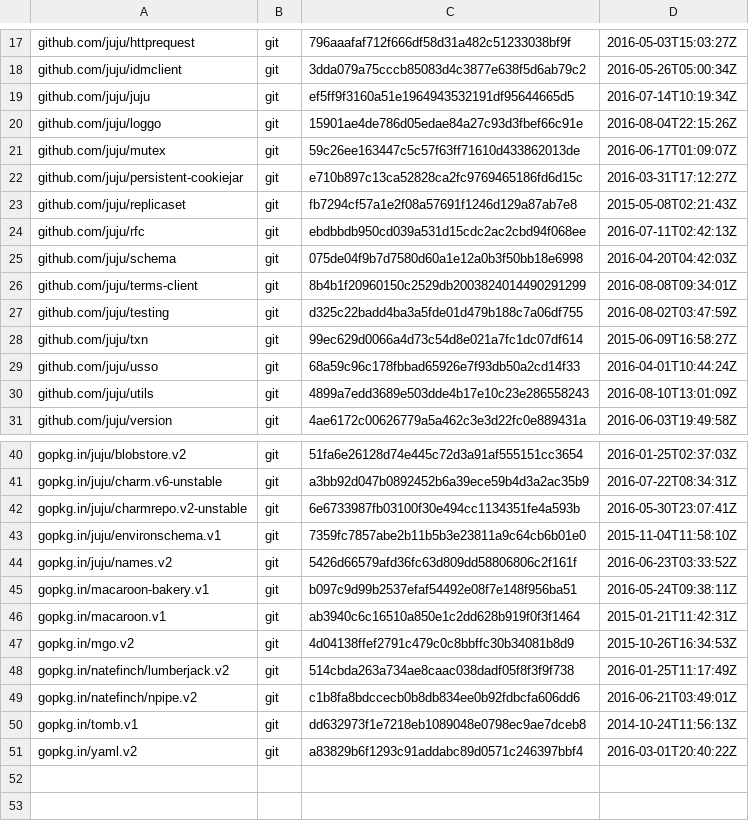
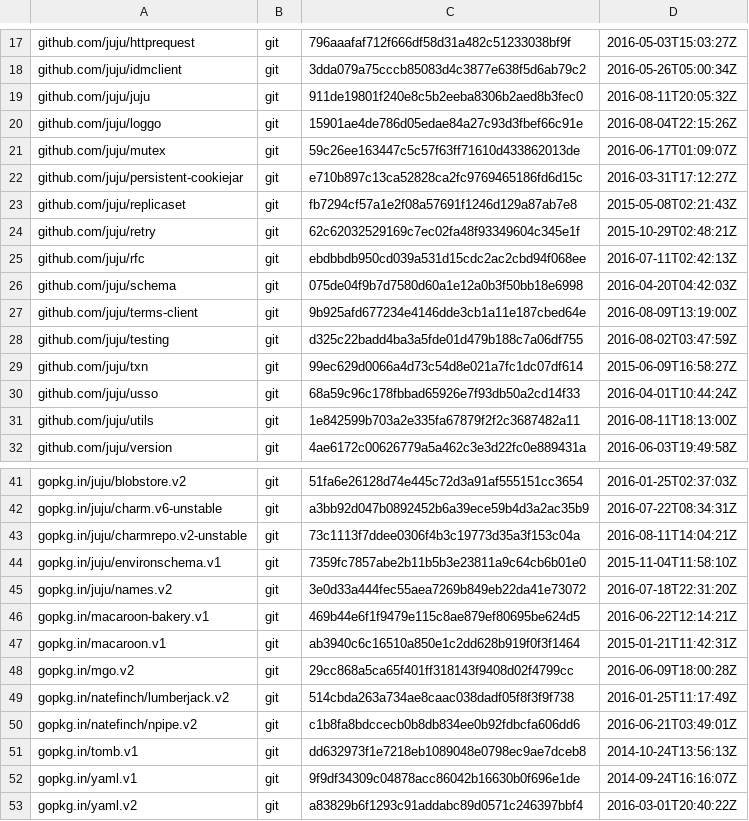
Before and after one commit to juju/romulus, a TSV file: dependencies.tsv, drawn as a sheet; only a part is shown, gaps mark what is left out; the diff covers the shown part only.

Commit message:
Updated dependencies to latest juju/juju master.
Clean up import.

```diff
--- a/dependencies.tsv
+++ b/dependencies.tsv
@@ -18,3 +18,3 @@ github.com/juju/httprequest	git	796aaafaf712f666df58d31a482c51233038bf9f	2016-05
 github.com/juju/idmclient	git	3dda079a75cccb85083d4c3877e638f5d6ab79c2	2016-05-26T05:00:34Z
-github.com/juju/juju	git	ef5ff9f3160a51e1964943532191df95644665d5	2016-07-14T10:19:34Z
+github.com/juju/juju	git	911de19801f240e8c5b2eeba8306b2aed8b3fec0	2016-08-11T20:05:32Z
 github.com/juju/loggo	git	15901ae4de786d05edae84a27c93d3fbef66c91e	2016-08-04T22:15:26Z
@@ -23,5 +23,6 @@ github.com/juju/persistent-cookiejar	git	e710b897c13ca52828ca2fc9769465186fd6d15
 github.com/juju/replicaset	git	fb7294cf57a1e2f08a57691f1246d129a87ab7e8	2015-05-08T02:21:43Z
+github.com/juju/retry	git	62c62032529169c7ec02fa48f93349604c345e1f	2015-10-29T02:48:21Z
 github.com/juju/rfc	git	ebdbbdb950cd039a531d15cdc2ac2cbd94f068ee	2016-07-11T02:42:13Z
 github.com/juju/schema	git	075de04f9b7d7580d60a1e12a0b3f50bb18e6998	2016-04-20T04:42:03Z
-github.com/juju/terms-client	git	8b4b1f20960150c2529db2003824014490291299	2016-08-08T09:34:01Z
+github.com/juju/terms-client	git	9b925afd677234e4146dde3cb1a11e187cbed64e	2016-08-09T13:19:00Z
 github.com/juju/testing	git	d325c22badd4ba3a5fde01d479b188c7a06df755	2016-08-02T03:47:59Z
@@ -29,3 +30,3 @@ github.com/juju/txn	git	99ec629d0066a4d73c54d8e021a7fc1dc07df614	2015-06-09T16:5
 github.com/juju/usso	git	68a59c96c178fbbad65926e7f93db50a2cd14f33	2016-04-01T10:44:24Z
-github.com/juju/utils	git	4899a7edd3689e503dde4b17e10c23e286558243	2016-08-10T13:01:09Z
+github.com/juju/utils	git	1e842599b703a2e335fa67879f2f2c3687482a11	2016-08-11T18:13:00Z
 github.com/juju/version	git	4ae6172c00626779a5a462c3e3d22fc0e889431a	2016-06-03T19:49:58Z
@@ -41,11 +42,12 @@ gopkg.in/juju/blobstore.v2	git	51fa6e26128d74e445c72d3a91af555151cc3654	2016-01-
 gopkg.in/juju/charm.v6-unstable	git	a3bb92d047b0892452b6a39ece59b4d3a2ac35b9	2016-07-22T08:34:31Z
-gopkg.in/juju/charmrepo.v2-unstable	git	6e6733987fb03100f30e494cc1134351fe4a593b	2016-05-30T23:07:41Z
+gopkg.in/juju/charmrepo.v2-unstable	git	73c1113f7ddee0306f4b3c19773d35a3f153c04a	2016-08-11T14:04:21Z
 gopkg.in/juju/environschema.v1	git	7359fc7857abe2b11b5b3e23811a9c64cb6b01e0	2015-11-04T11:58:10Z
-gopkg.in/juju/names.v2	git	5426d66579afd36fc63d809dd58806806c2f161f	2016-06-23T03:33:52Z
-gopkg.in/macaroon-bakery.v1	git	b097c9d99b2537efaf54492e08f7e148f956ba51	2016-05-24T09:38:11Z
+gopkg.in/juju/names.v2	git	3e0d33a444fec55aea7269b849eb22da41e73072	2016-07-18T22:31:20Z
+gopkg.in/macaroon-bakery.v1	git	469b44e6f1f9479e115c8ae879ef80695be624d5	2016-06-22T12:14:21Z
 gopkg.in/macaroon.v1	git	ab3940c6c16510a850e1c2dd628b919f0f3f1464	2015-01-21T11:42:31Z
-gopkg.in/mgo.v2	git	4d04138ffef2791c479c0c8bbffc30b34081b8d9	2015-10-26T16:34:53Z
+gopkg.in/mgo.v2	git	29cc868a5ca65f401ff318143f9408d02f4799cc	2016-06-09T18:00:28Z
 gopkg.in/natefinch/lumberjack.v2	git	514cbda263a734ae8caac038dadf05f8f3f9f738	2016-01-25T11:17:49Z
 gopkg.in/natefinch/npipe.v2	git	c1b8fa8bdccecb0b8db834ee0b92fdbcfa606dd6	2016-06-21T03:49:01Z
-gopkg.in/tomb.v1	git	dd632973f1e7218eb1089048e0798ec9ae7dceb8	2014-10-24T11:56:13Z
+gopkg.in/tomb.v1	git	dd632973f1e7218eb1089048e0798ec9ae7dceb8	2014-10-24T13:56:13Z
+gopkg.in/yaml.v1	git	9f9df34309c04878acc86042b16630b0f696e1de	2014-09-24T16:16:07Z
 gopkg.in/yaml.v2	git	a83829b6f1293c91addabc89d0571c246397bbf4	2016-03-01T20:40:22Z
```
Also changed, not shown: 3 edited cells elsewhere in this file, 1 other file.
